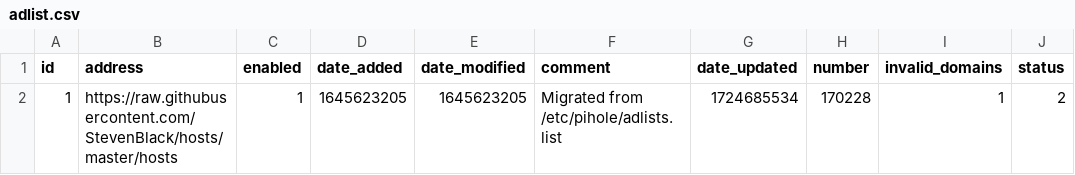
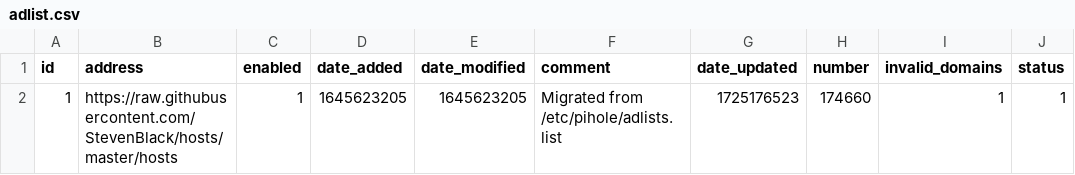
Before and after one commit to federicoalvarez-github/my-pihole-lists, a CSV file: adlist.csv, drawn as a sheet.

Commit message:
Updated September  2, 2024  1:00AM

```diff
--- a/adlist.csv
+++ b/adlist.csv
@@ -1,2 +1,2 @@
 id,address,enabled,date_added,date_modified,comment,date_updated,number,invalid_domains,status
-1,https://raw.githubusercontent.com/StevenBlack/hosts/master/hosts,1,1645623205,1645623205,"Migrated from /etc/pihole/adlists.list",1724685534,170228,1,2
+1,https://raw.githubusercontent.com/StevenBlack/hosts/master/hosts,1,1645623205,1645623205,"Migrated from /etc/pihole/adlists.list",1725176523,174660,1,1
```
